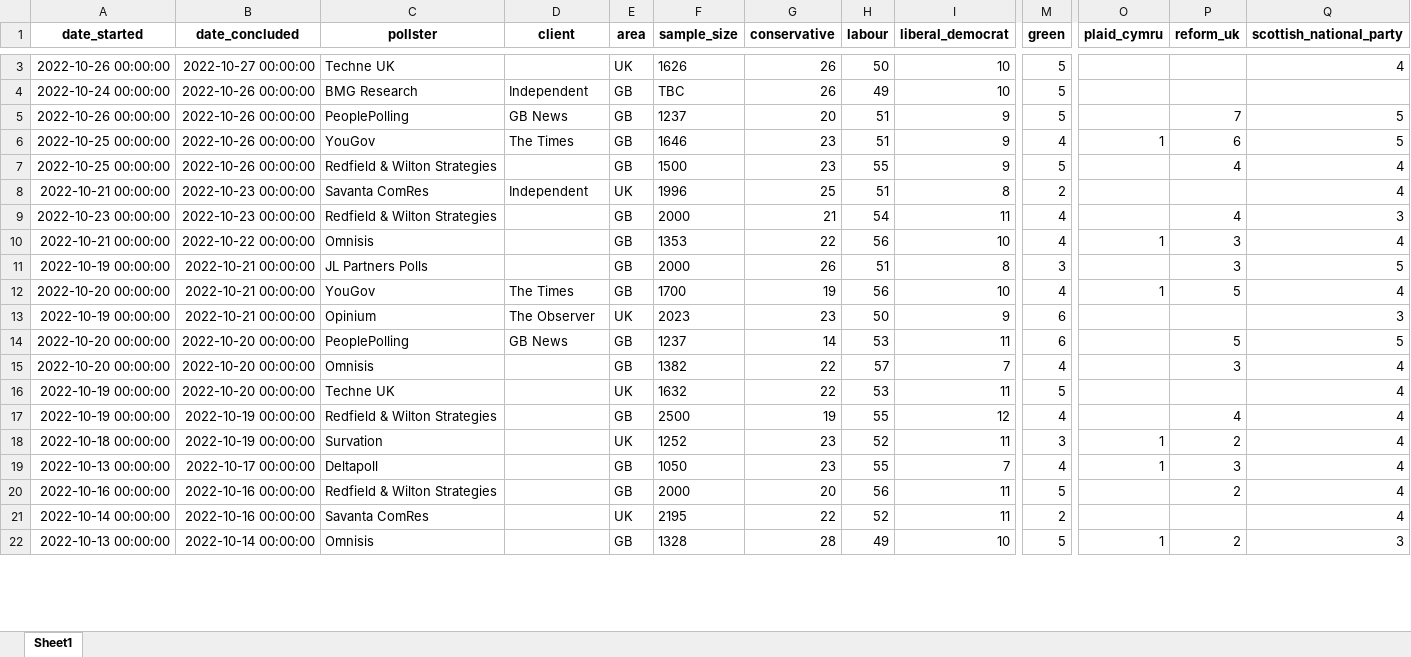
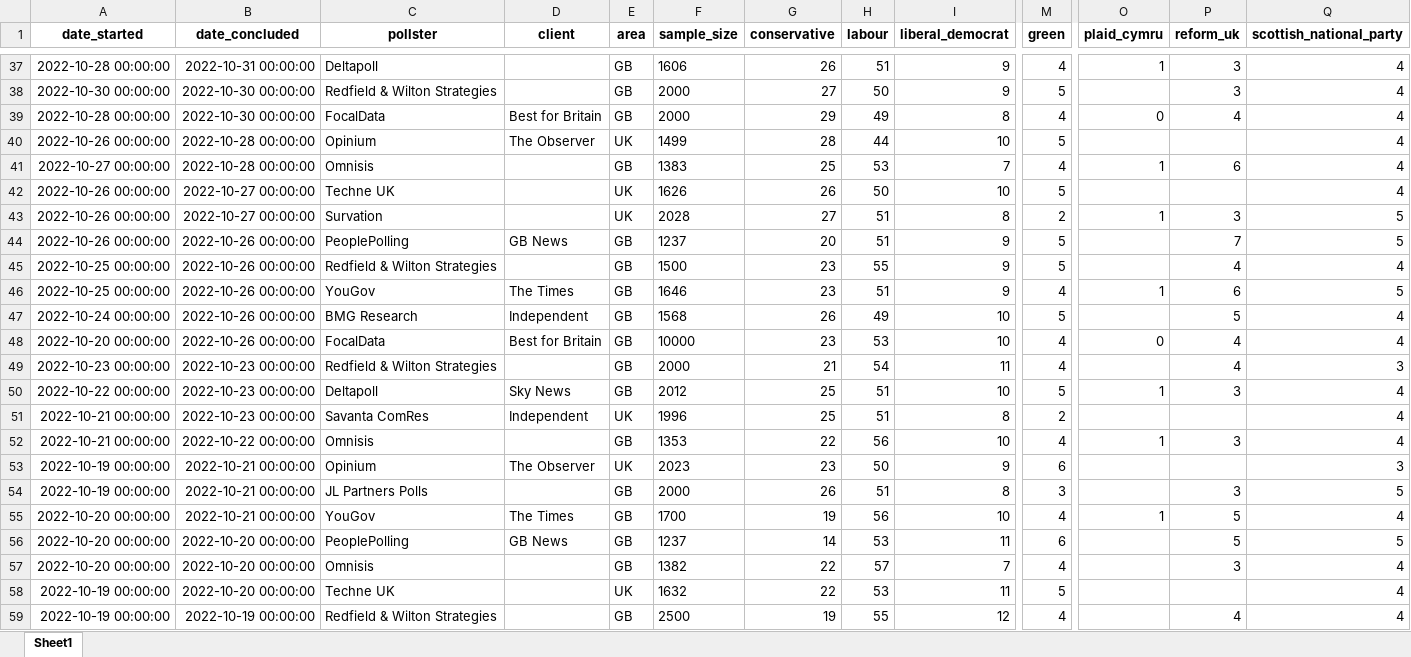
Before and after one commit to AndyLawton/uk_general_election_polls, an Excel workbook: poll_database/poll_database.xlsx, sheet Sheet1, drawn as a sheet; only a part is shown, gaps mark what is left out; the shorter side is filled out with more unchanged rows; values as stored, in another font and other column widths than the file's, no borders; removed rows and columns are numbered as before the commit, all else as after; rows hold the shown columns only; the diff covers the shown part only; the diff names each change by its address in the sheet, - before the commit and + after, or states it on an @@ line.

```diff
--- a/poll_database/poll_database.xlsx (sheet Sheet1)
+++ b/poll_database/poll_database.xlsx (sheet Sheet1)
+row 37: 2022-10-28 00:00:00 | 2022-10-31 00:00:00 | Deltapoll |  | GB | 1606 | 26 | 51 | 9 | 4 | 1 | 3 | 4
+row 38: 2022-10-30 00:00:00 | 2022-10-30 00:00:00 | Redfield & Wilton Strategies |  | GB | 2000 | 27 | 50 | 9 | 5 |  | 3 | 4
+row 39: 2022-10-28 00:00:00 | 2022-10-30 00:00:00 | FocalData | Best for Britain | GB | 2000 | 29 | 49 | 8 | 4 | 0 | 4 | 4
+row 40: 2022-10-26 00:00:00 | 2022-10-28 00:00:00 | Opinium | The Observer | UK | 1499 | 28 | 44 | 10 | 5 |  |  | 4
+row 41: 2022-10-27 00:00:00 | 2022-10-28 00:00:00 | Omnisis |  | GB | 1383 | 25 | 53 | 7 | 4 | 1 | 6 | 4
-row 4: 2022-10-24 00:00:00 | 2022-10-26 00:00:00 | BMG Research | Independent | GB | TBC | 26 | 49 | 10 | 5
+row 43: 2022-10-26 00:00:00 | 2022-10-27 00:00:00 | Survation |  | UK | 2028 | 27 | 51 | 8 | 2 | 1 | 3 | 5
@@ row 6 moved to row 46: 2022-10-25 00:00:00 @@
+row 47: 2022-10-24 00:00:00 | 2022-10-26 00:00:00 | BMG Research | Independent | GB | 1568 | 26 | 49 | 10 | 5 |  | 5 | 4
+row 48: 2022-10-20 00:00:00 | 2022-10-26 00:00:00 | FocalData | Best for Britain | GB | 10000 | 23 | 53 | 10 | 4 | 0 | 4 | 4
+row 50: 2022-10-22 00:00:00 | 2022-10-23 00:00:00 | Deltapoll | Sky News | GB | 2012 | 25 | 51 | 10 | 5 | 1 | 3 | 4
@@ row 8 moved to row 51: 2022-10-21 00:00:00 @@
-row 11: 2022-10-19 00:00:00 | 2022-10-21 00:00:00 | JL Partners Polls |  | GB | 2000 | 26 | 51 | 8 | 3 |  | 3 | 5
+row 54: 2022-10-19 00:00:00 | 2022-10-21 00:00:00 | JL Partners Polls |  | GB | 2000 | 26 | 51 | 8 | 3 |  | 3 | 5
@@ row 12 moved to row 55: 2022-10-20 00:00:00 @@
```
Also changed, not shown: 48 added rows, 1 removed row, 540 moved rows and 1 edited cell elsewhere in this sheet, 11 other files.
